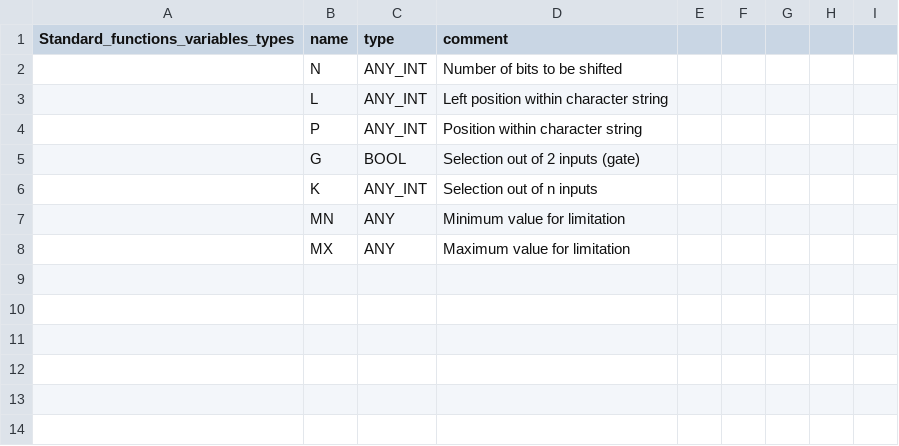
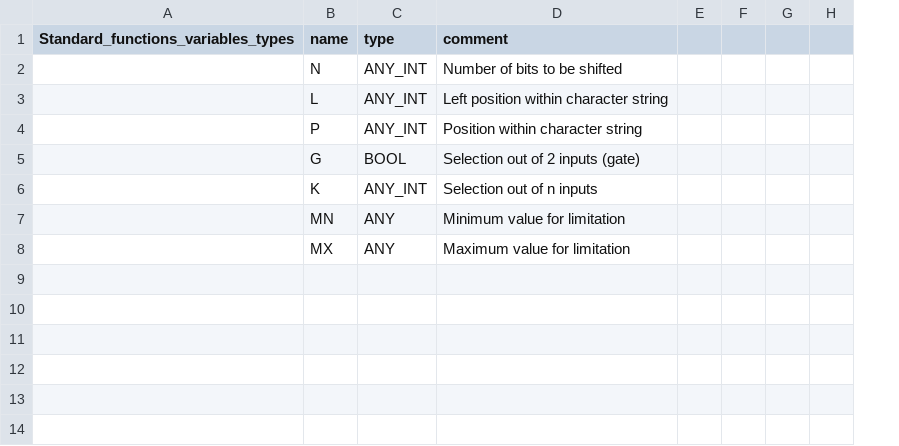
Before and after one commit to gastonfeng/Beremiz, a CSV file: plcopen/iec_std.csv, drawn as a sheet; only a part is shown; removed rows and columns are numbered as before the commit, all else as after; the diff names each change by its address in the sheet, - before the commit and + after, or states it on an @@ line.

Commit message:
Tidy PLCopen definitions

```diff
--- a/plcopen/iec_std.csv
+++ b/plcopen/iec_std.csv
-column H, empty
-column I, empty
+column H, empty
```
Also changed, not shown: 4 other files.
